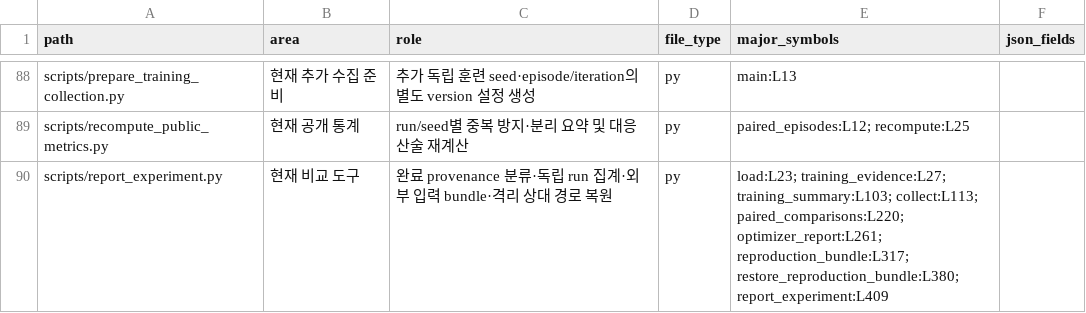
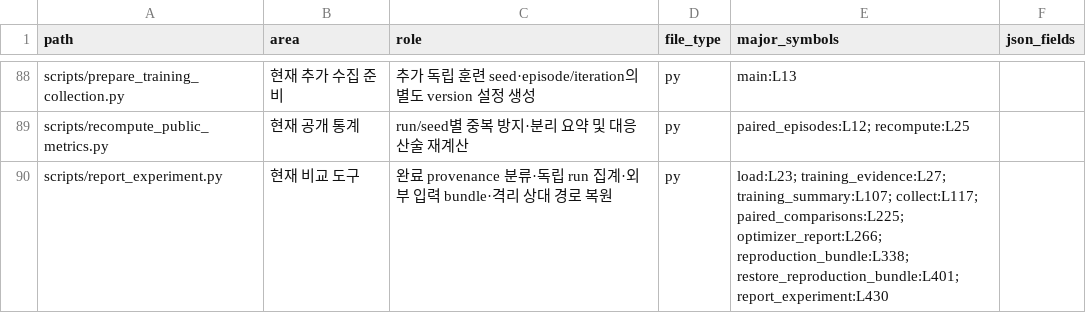
Before and after one commit to eunseo04/lab_project, a CSV file: docs/code_and_data_inventory.csv, drawn as a sheet; only a part is shown, gaps mark what is left out; the diff covers the shown part only.

```diff
--- a/docs/code_and_data_inventory.csv
+++ b/docs/code_and_data_inventory.csv
@@ -89,2 +89,2 @@ scripts/prepare_training_collection.py,현재 추가 수집 준비,추가 독립
 scripts/recompute_public_metrics.py,현재 공개 통계,run/seed별 중복 방지·분리 요약 및 대응 산술 재계산,py,paired_episodes:L12; recompute:L25,
-scripts/report_experiment.py,현재 비교 도구,완료 provenance 분류·독립 run 집계·외부 입력 bundle·격리 상대 경로 복원,py,load:L23; training_evidence:L27; training_summary:L103; collect:L113; paired_comparisons:L220; optimizer_report:L261; reproduction_bundle:L317; restore_reproduction_bundle:L380; report_experiment:L409,
+scripts/report_experiment.py,현재 비교 도구,완료 provenance 분류·독립 run 집계·외부 입력 bundle·격리 상대 경로 복원,py,load:L23; training_evidence:L27; training_summary:L107; collect:L117; paired_comparisons:L225; optimizer_report:L266; reproduction_bundle:L338; restore_reproduction_bundle:L401; report_experiment:L430,
```
Also changed, not shown: 16 edited cells elsewhere in this file, 23 other files.
